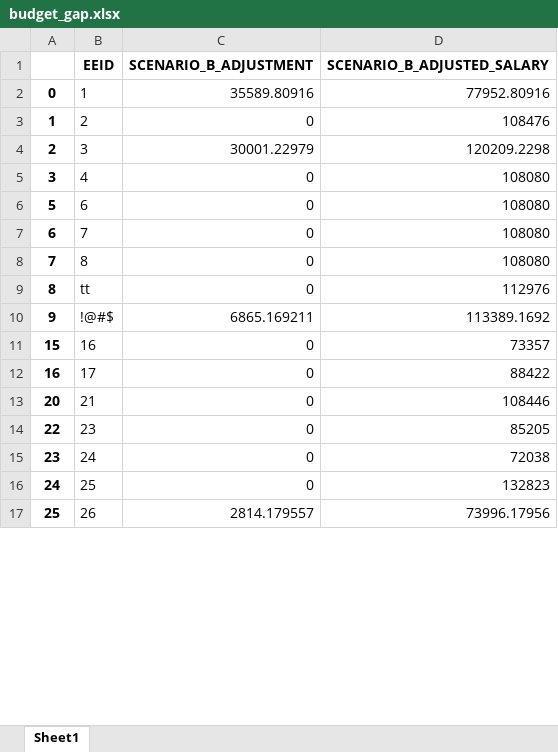
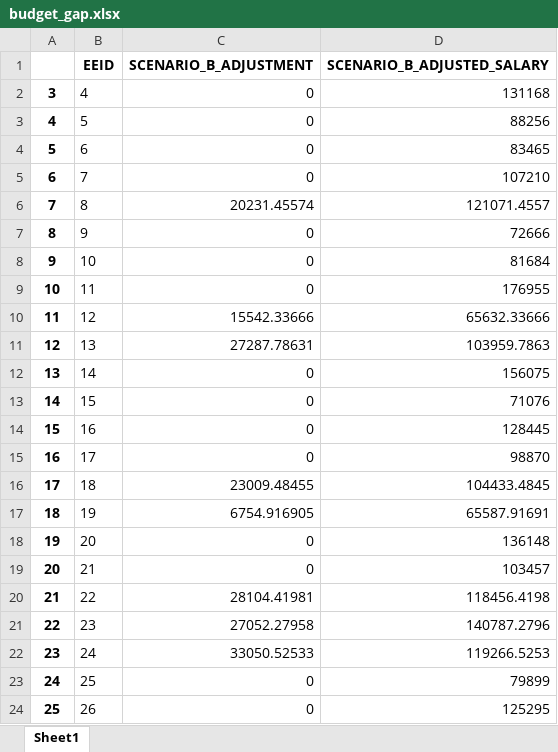
Before and after one commit to startupcode001/payequity, an Excel workbook: budget_gap.xlsx, sheet Sheet1, drawn as a sheet; only a part is shown; values as stored, in another font and other column widths than the file's, no borders; removed rows and columns are numbered as before the commit, all else as after; the diff covers the shown part only; the diff names each change by its address in the sheet, - before the commit and + after, or states it on an @@ line.

```diff
--- a/budget_gap.xlsx (sheet Sheet1)
+++ b/budget_gap.xlsx (sheet Sheet1)
-row 2: 0 | 1 | 35589.80916 | 77952.80916
-row 3: 1 | 2 | 0 | 108476
-row 4: 2 | 3 | 30001.22979 | 120209.2298
-D2 (SCENARIO_B_ADJUSTED_SALARY): 108080
+D2 (SCENARIO_B_ADJUSTED_SALARY): 131168
+row 3: 4 | 5 | 0 | 88256
-D4 (SCENARIO_B_ADJUSTED_SALARY): 108080
+D4 (SCENARIO_B_ADJUSTED_SALARY): 83465
-D5 (SCENARIO_B_ADJUSTED_SALARY): 108080
+D5 (SCENARIO_B_ADJUSTED_SALARY): 107210
-C6 (SCENARIO_B_ADJUSTMENT): 0
+C6 (SCENARIO_B_ADJUSTMENT): 20231.45574
-D6 (SCENARIO_B_ADJUSTED_SALARY): 108080
+D6 (SCENARIO_B_ADJUSTED_SALARY): 121071.4557
-row 9: 8 | tt | 0 | 112976
-row 10: 9 | !@#$ | 6865.169211 | 113389.1692
+row 7: 8 | 9 | 0 | 72666
+row 8: 9 | 10 | 0 | 81684
+row 9: 10 | 11 | 0 | 176955
+row 10: 11 | 12 | 15542.33666 | 65632.33666
+row 11: 12 | 13 | 27287.78631 | 103959.7863
+row 12: 13 | 14 | 0 | 156075
+row 13: 14 | 15 | 0 | 71076
-D14 (SCENARIO_B_ADJUSTED_SALARY): 73357
+D14 (SCENARIO_B_ADJUSTED_SALARY): 128445
-D15 (SCENARIO_B_ADJUSTED_SALARY): 88422
+D15 (SCENARIO_B_ADJUSTED_SALARY): 98870
+row 16: 17 | 18 | 23009.48455 | 104433.4845
+row 17: 18 | 19 | 6754.916905 | 65587.91691
+row 18: 19 | 20 | 0 | 136148
-D19 (SCENARIO_B_ADJUSTED_SALARY): 108446
+D19 (SCENARIO_B_ADJUSTED_SALARY): 103457
+row 20: 21 | 22 | 28104.41981 | 118456.4198
-C21 (SCENARIO_B_ADJUSTMENT): 0
+C21 (SCENARIO_B_ADJUSTMENT): 27052.27958
-D21 (SCENARIO_B_ADJUSTED_SALARY): 85205
+D21 (SCENARIO_B_ADJUSTED_SALARY): 140787.2796
-C22 (SCENARIO_B_ADJUSTMENT): 0
+C22 (SCENARIO_B_ADJUSTMENT): 33050.52533
-D22 (SCENARIO_B_ADJUSTED_SALARY): 72038
+D22 (SCENARIO_B_ADJUSTED_SALARY): 119266.5253
-D23 (SCENARIO_B_ADJUSTED_SALARY): 132823
+D23 (SCENARIO_B_ADJUSTED_SALARY): 79899
-C24 (SCENARIO_B_ADJUSTMENT): 2814.179557
+C24 (SCENARIO_B_ADJUSTMENT): 0
-D24 (SCENARIO_B_ADJUSTED_SALARY): 73996.17956
+D24 (SCENARIO_B_ADJUSTED_SALARY): 125295
```
Also changed, not shown: 20 added rows, 74 removed rows and 1239 edited cells elsewhere in this sheet, Data/data_validate.xlsx, Data/template.xlsx, 4 other files.
